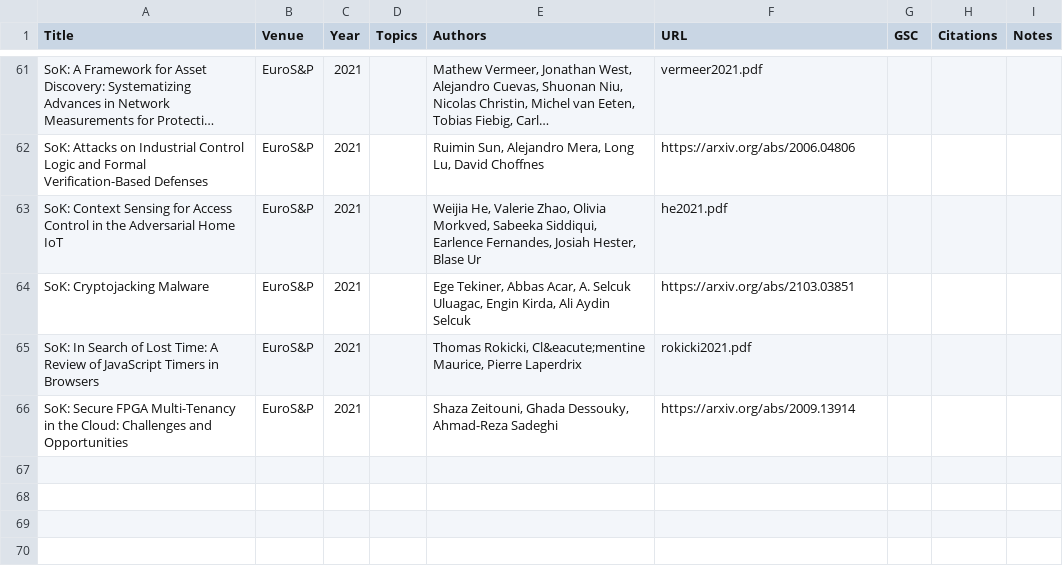
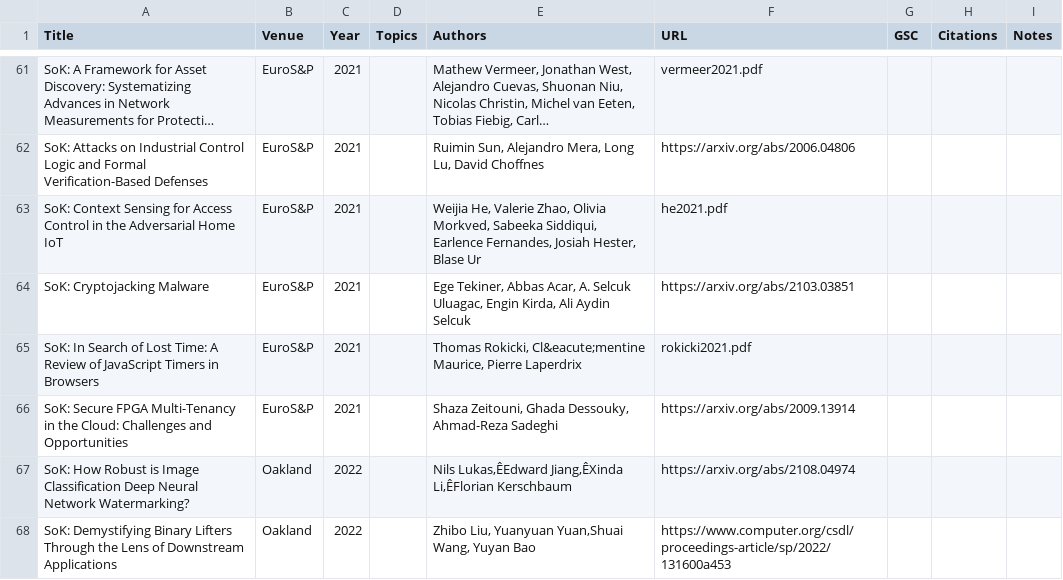
Before and after one commit to oaklandsok/oaklandsok.github.io, a CSV file: src/papers.csv, drawn as a sheet; only a part is shown, gaps mark what is left out; long unchanged cells end in …; the diff names each change by its address in the sheet, - before the commit and + after, or states it on an @@ line.

```diff
--- a/src/papers.csv
+++ b/src/papers.csv
+row 67: SoK: How Robust is Image Classification Deep Neural Network Watermarking? | Oakland | 2022 |  | Nils Lukas,ÊEdward Jiang,ÊXinda Li,ÊFlorian Kerschbaum | https://arxiv.org/abs/2108.04974
+row 68: SoK: Demystifying Binary Lifters Through the Lens of Downstream Applications | Oakland | 2022 |  | Zhibo Liu, Yuanyuan Yuan,Shuai Wang, Yuyan Bao | https://www.computer.org/csdl/proceedings-article/sp/2022/131600a453
```
Also changed, not shown: 11 other files.
